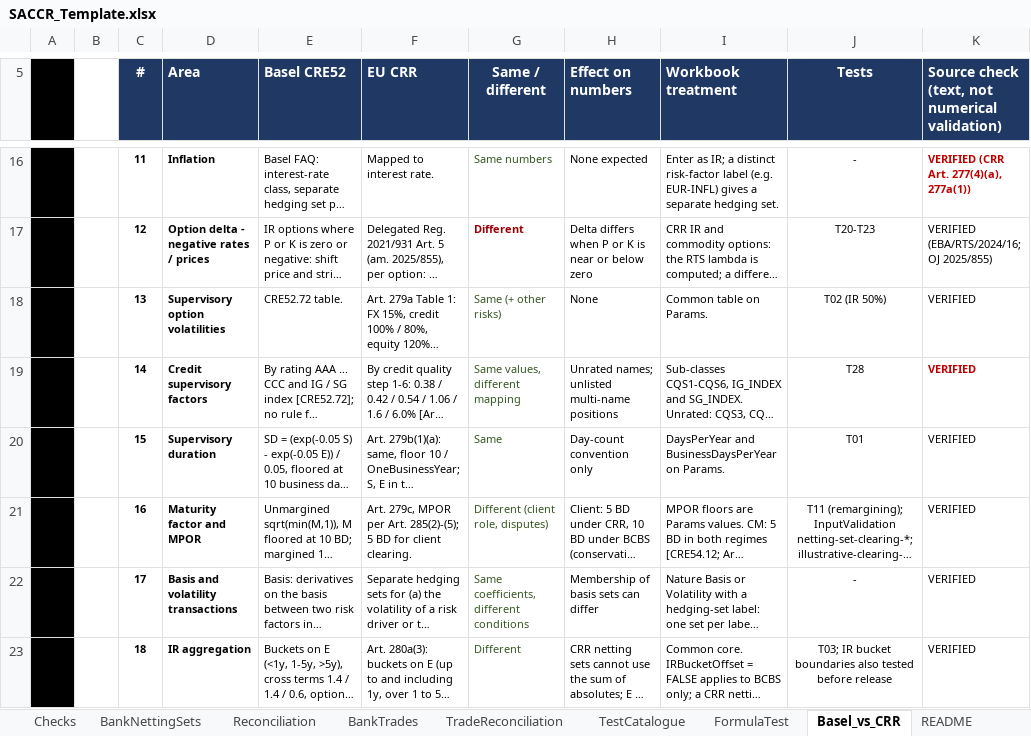
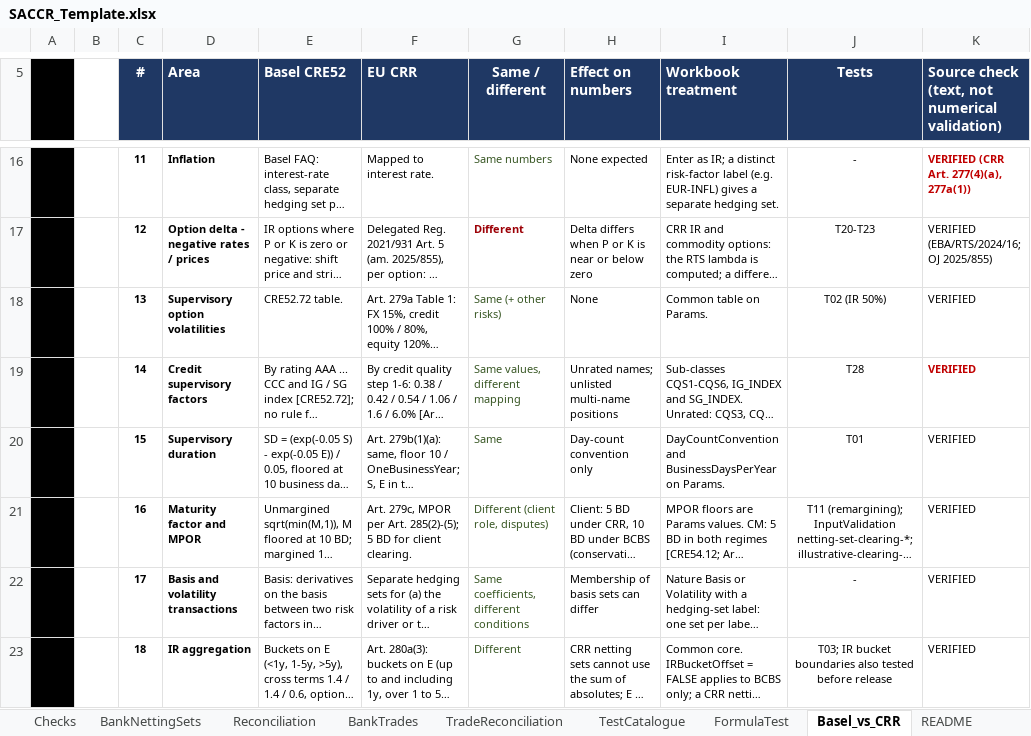
Before and after one commit to danielep71/K-SACCR, an Excel workbook: src/workbook/SACCR_Template.xlsx, sheet Basel_vs_CRR, drawn as a sheet; only a part is shown, gaps mark what is left out; long unchanged cells end in …; values as stored, in another font and other column widths than the file's, no borders; charts and pictures and conditional formats not drawn; the diff names each change by its address in the sheet, - before the commit and + after, or states it on an @@ line.

Commit message:
Choose the days of the year and the calendar on Params instead of the two conventions (#721)

```diff
--- a/src/workbook/SACCR_Template.xlsx (sheet Basel_vs_CRR)
+++ b/src/workbook/SACCR_Template.xlsx (sheet Basel_vs_CRR)
-I20 (Workbook treatment): DaysPerYear and BusinessDaysPerYear…
+I20 (Workbook treatment): DayCountConvention and BusinessDaysPerYear…
```
Also changed, not shown: sheet Params, sheet README, sheet TestCatalogue, hidden cells, 31 other files.
